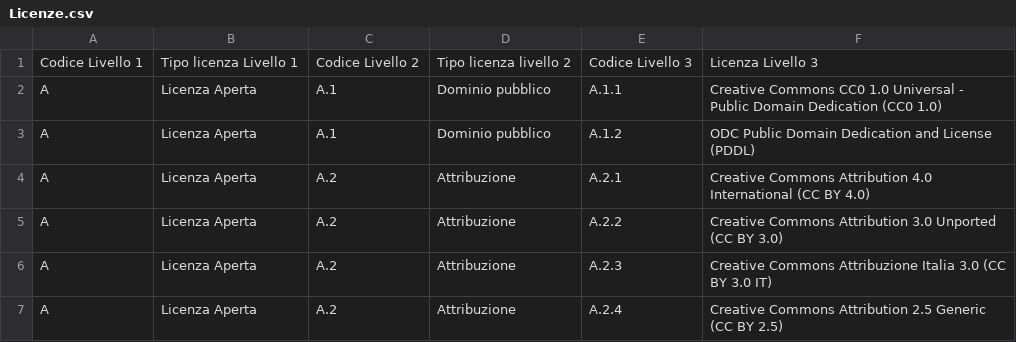
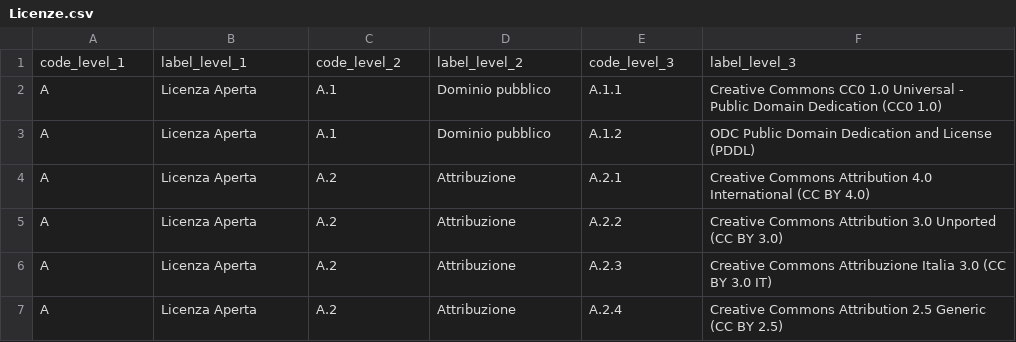
Before and after one commit to italia/daf-ontologie-vocabolari-controllati, a CSV file: VocabolariControllati/Licenze/Licenze.csv, drawn as a sheet; only a part is shown; removed rows and columns are numbered as before the commit, all else as after; the diff names each change by its address in the sheet, - before the commit and + after, or states it on an @@ line.

Commit message:
Update Licenze.csv
Uniform column names across voc

```diff
--- a/VocabolariControllati/Licenze/Licenze.csv
+++ b/VocabolariControllati/Licenze/Licenze.csv
-row 1: Codice Livello 1 | Tipo licenza Livello 1 | Codice Livello 2 | Tipo licenza livello 2 | Codice Livello 3 | Licenza Livello 3
+row 1: code_level_1 | label_level_1 | code_level_2 | label_level_2 | code_level_3 | label_level_3
```
